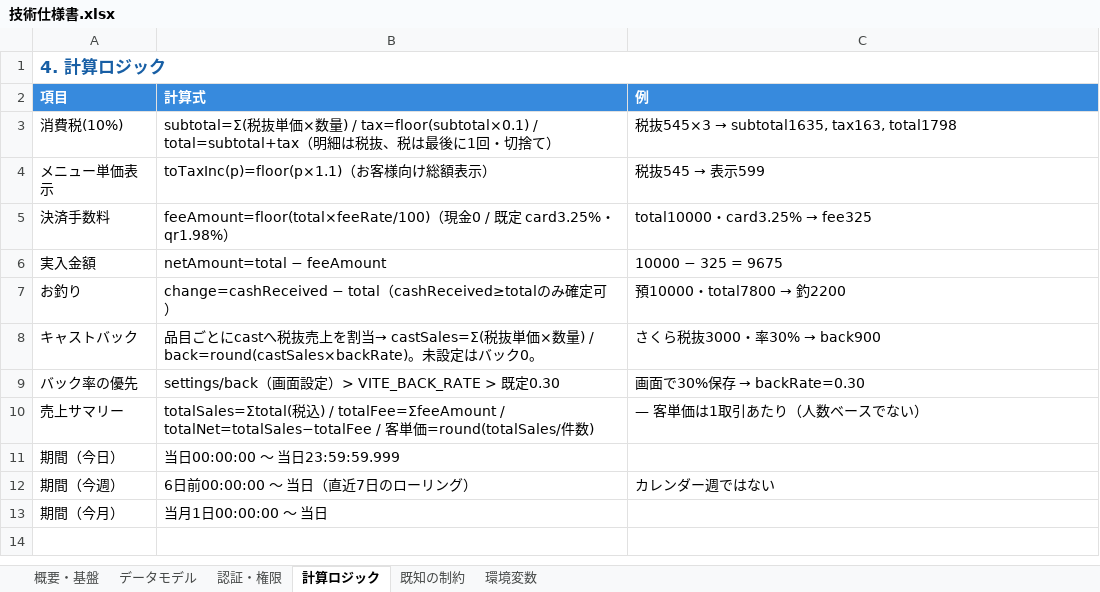
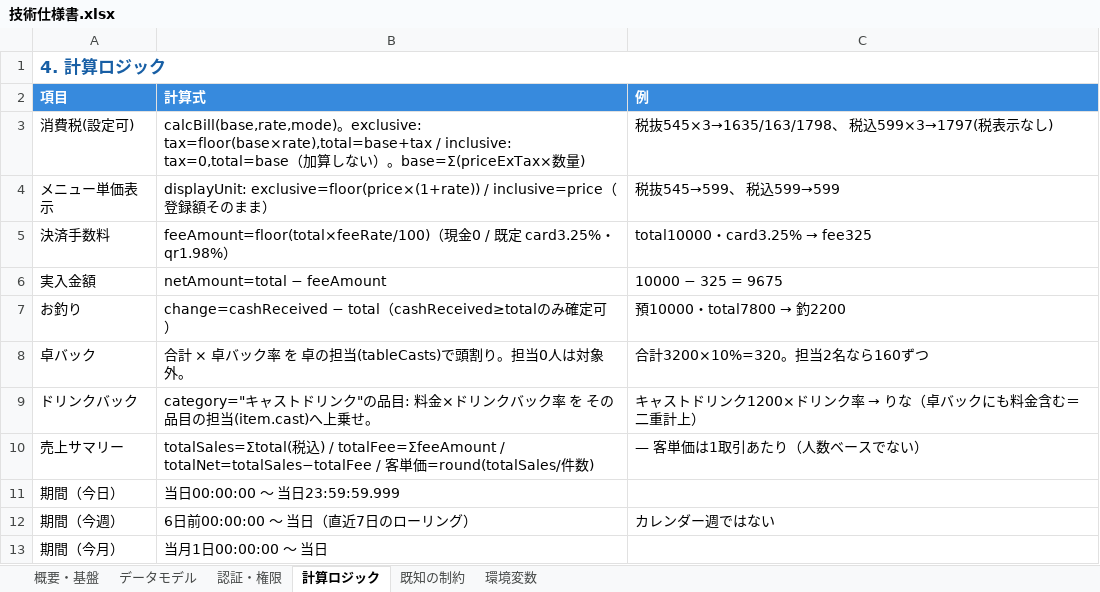
Before and after one commit to akiyorozu3/bar-POS-ver1, an Excel workbook: docs/技術仕様書.xlsx, sheet 計算ロジック, drawn as a sheet; values as stored, in another font and other column widths than the file's, no borders; removed rows and columns are numbered as before the commit, all else as after; the diff names each change by its address in the sheet, - before the commit and + after, or states it on an @@ line.

```diff
--- a/docs/技術仕様書.xlsx (sheet 計算ロジック)
+++ b/docs/技術仕様書.xlsx (sheet 計算ロジック)
-row 3: 消費税(10%) | subtotal=Σ(税抜単価×数量) / tax=floor(subtotal×0.1) / total=subtotal+tax（明細は税抜、税は最後に1回・切捨て） | 税抜545×3 → subtotal1635, tax163, total1798
+row 3: 消費税(設定可) | calcBill(base,rate,mode)。exclusive: tax=floor(base×rate),total=base+tax / inclusive: tax=0,total=base（加算しない）。base=Σ(priceExTax×数量) | 税抜545×3→1635/163/1798、 税込599×3→1797(税表示なし)
-B4 (計算式): toTaxInc(p)=floor(p×1.1)（お客様向け総額表示）
+B4 (計算式): displayUnit: exclusive=floor(price×(1+rate)) / inclusive=price（登録額そのまま）
@@ C4 (例): 税抜545 → 表示599 → 税抜545→599、 税込599→599 @@
-row 8: キャストバック | 品目ごとにcastへ税抜売上を割当→ castSales=Σ(税抜単価×数量) / back=round(castSales×backRate)。未設定はバック0。 | さくら税抜3000・率30% → back900
-row 9: バック率の優先 | settings/back（画面設定）> VITE_BACK_RATE > 既定0.30 | 画面で30%保存 → backRate=0.30
+row 8: 卓バック | 合計 × 卓バック率 を 卓の担当(tableCasts)で頭割り。担当0人は対象外。 | 合計3200×10%=320。担当2名なら160ずつ
+row 9: ドリンクバック | category="キャストドリンク"の品目: 料金×ドリンクバック率 を その品目の担当(item.cast)へ上乗せ。 | キャストドリンク1200×ドリンク率 → りな（卓バックにも料金含む＝二重計上）
```
Also changed, not shown: sheet データモデル, sheet 既知の制約, sheet 認証・権限, 13 other files.
